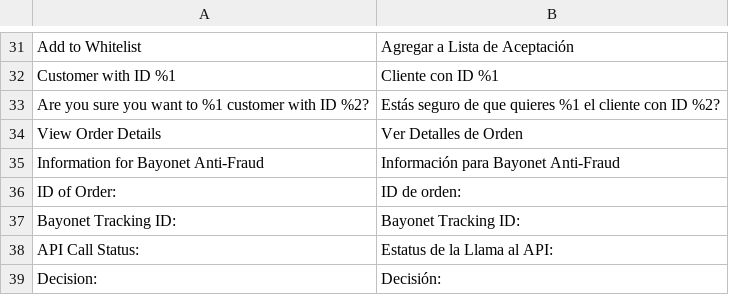
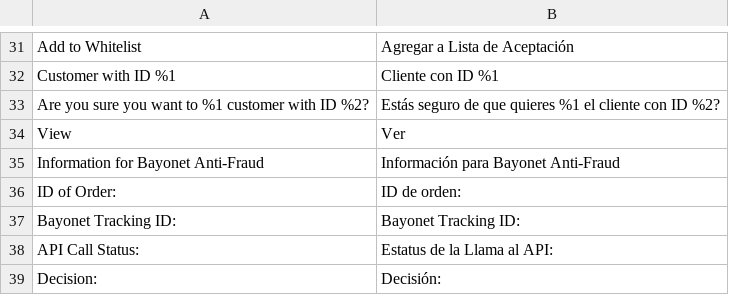
Before and after one commit to bayonetio/bayonet-magento, a CSV file: i18n/es_ES.csv, drawn as a sheet; only a part is shown, gaps mark what is left out; removed rows and columns are numbered as before the commit, all else as after; the diff names each change by its address in the sheet, - before the commit and + after, or states it on an @@ line.

Commit message:
Removes duplicated code
Removes ViewAction file to remove similar code; the module now use the Magento\Sales\Ui\Component\Listing\Column\ViewAction file directly from Magento.

Changes the name of the 'order_id' field to 'entity_id' so the module can work with the Magento file.

```diff
--- a/i18n/es_ES.csv
+++ b/i18n/es_ES.csv
-row 34: View Order Details | Ver Detalles de Orden
+row 34: View | Ver
```
Also changed, not shown: i18n/en_US.csv, i18n/es_MX.csv, 8 other files.
